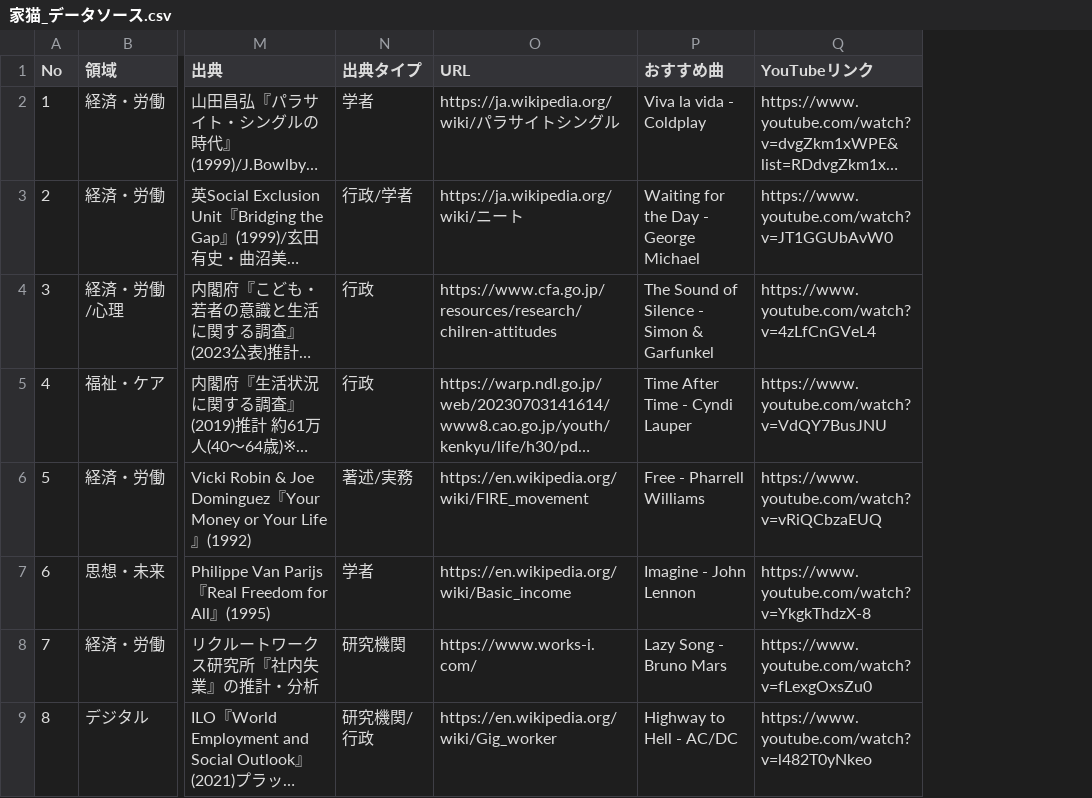
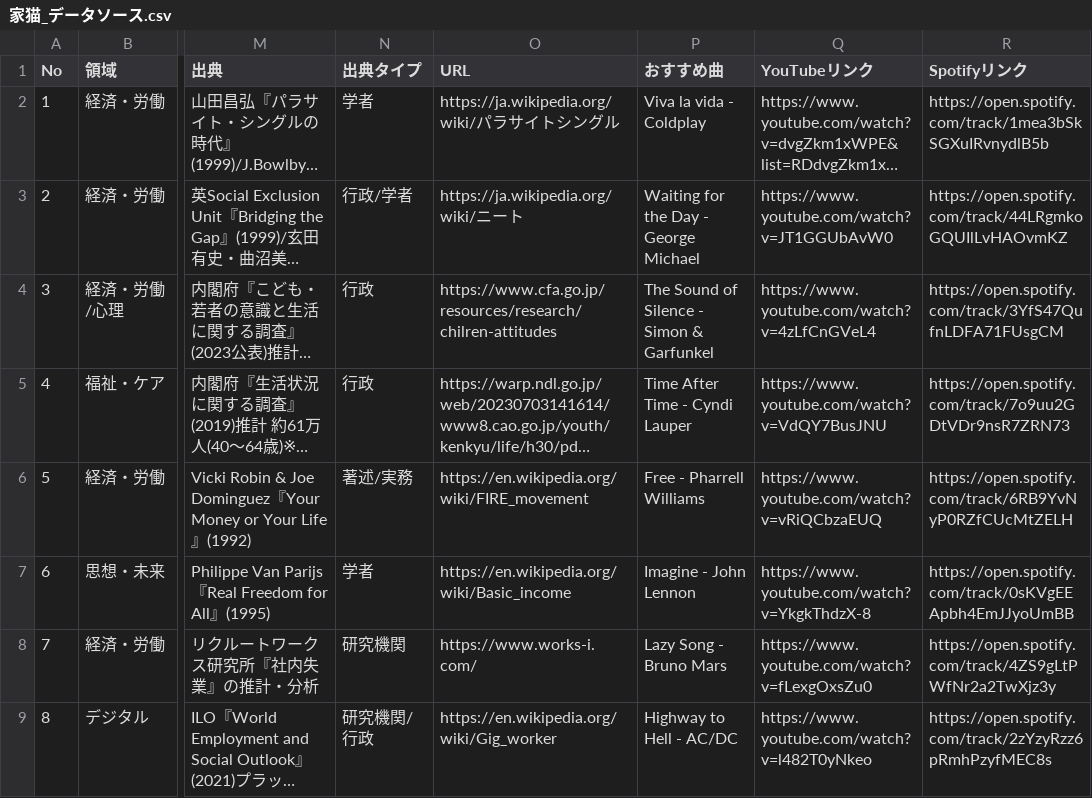
Before and after one commit to tokmatsuno/CTDI2026Finalreport, a CSV file: 家猫_データソース.csv, drawn as a sheet; only a part is shown, gaps mark what is left out; long unchanged cells end in …; the diff names each change by its address in the sheet, - before the commit and + after, or states it on an @@ line.

Commit message:
データソース

```diff
--- a/家猫_データソース.csv
+++ b/家猫_データソース.csv
+column R (Spotifyリンク), rows 2-9: https://open.spotify.com/track/1mea3bSkSGXuIRvnydlB5b | https://open.spotify.com/track/44LRgmkoGQUIlLvHAOvmKZ | https://open.spotify.com/track/3YfS47QufnLDFA71FUsgCM | https://open.spotify.com/track/7o9uu2GDtVDr9nsR7ZRN73 | https://open.spotify.com/track/6RB9YvNyP0RZfCUcMtZELH | https://open.spotify.com/track/0sKVgEEApbh4EmJJyoUmBB | https://open.spotify.com/track/4ZS9gLtPWfNr2a2TwXjz3y | https://open.spotify.com/track/2zYzyRzz6pRmhPzyfMEC8s
```
Also changed, not shown: 1 other file.
